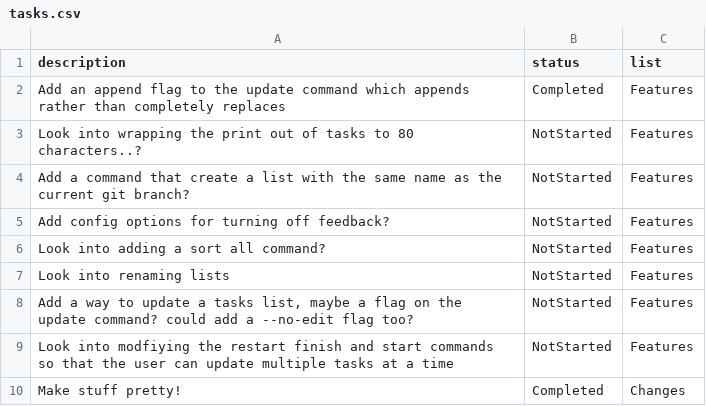
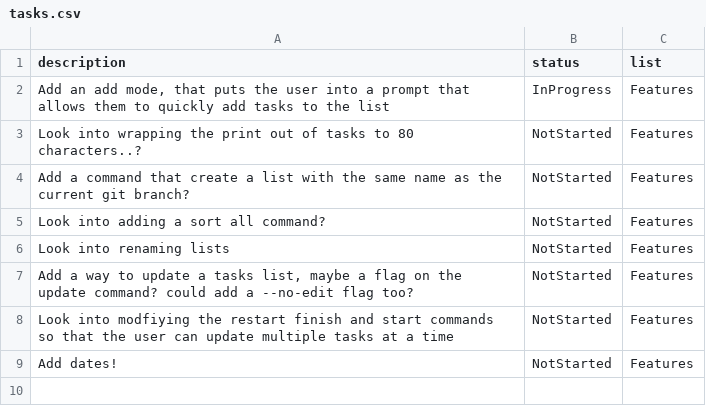
Before and after one commit to danielronalds/todo, a CSV file: .todo/tasks.csv, drawn as a sheet; removed rows and columns are numbered as before the commit, all else as after; the diff names each change by its address in the sheet, - before the commit and + after, or states it on an @@ line.

Commit message:
Written the function for add_mode, haven't been able to test it, so need to add the command for it

```diff
--- a/.todo/tasks.csv
+++ b/.todo/tasks.csv
-row 2: Add an append flag to the update command which appends rather than completely replaces | Completed | Features
+row 2: Add an add mode, that puts the user into a prompt that allows them to quickly add tasks to the list | InProgress | Features
-row 5: Add config options for turning off feedback? | NotStarted | Features
-row 10: Make stuff pretty! | Completed | Changes
+row 9: Add dates! | NotStarted | Features
```
Also changed, not shown: 2 other files.
